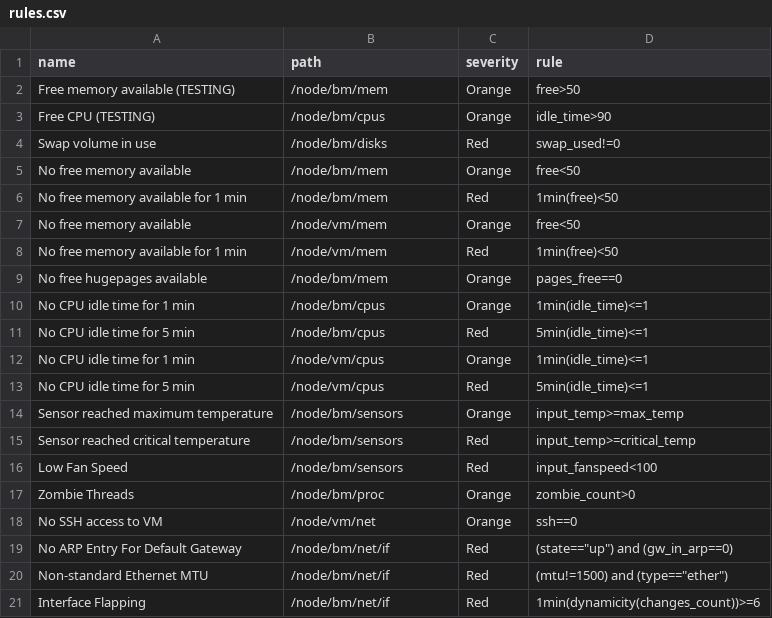
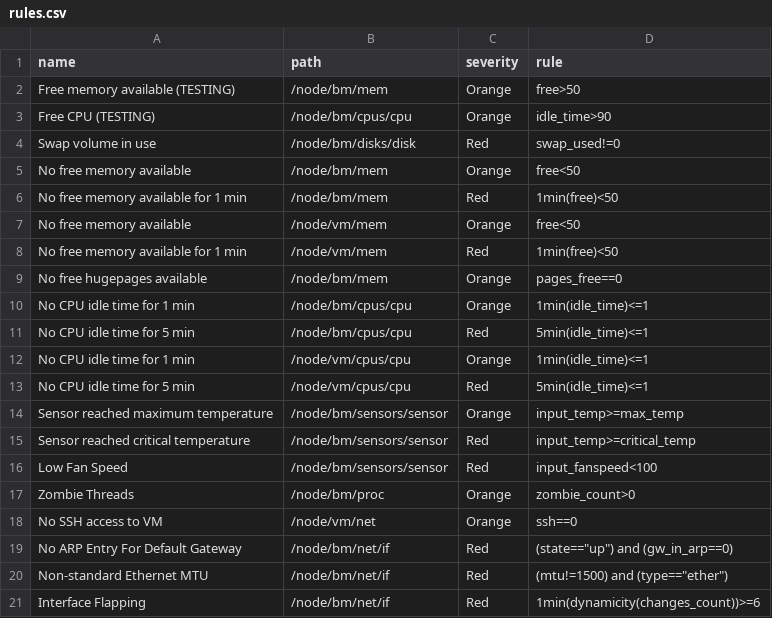
Before and after one commit to Advanced-Observability/dxagent, a CSV file: res/rules.csv, drawn as a sheet.

```diff
--- a/res/rules.csv
+++ b/res/rules.csv
@@ -2,4 +2,4 @@ name,path,severity,rule,
 "Free memory available (TESTING)",/node/bm/mem,Orange,free>50
-"Free CPU (TESTING)",/node/bm/cpus,Orange,idle_time>90
-"Swap volume in use",/node/bm/disks,Red,swap_used!=0
+"Free CPU (TESTING)",/node/bm/cpus/cpu,Orange,idle_time>90
+"Swap volume in use",/node/bm/disks/disk,Red,swap_used!=0
 "No free memory available",/node/bm/mem,Orange,free<50
@@ -9,9 +9,9 @@ name,path,severity,rule,
 "No free hugepages available",/node/bm/mem,Orange,pages_free==0
-"No CPU idle time for 1 min",/node/bm/cpus,Orange,1min(idle_time)<=1
-"No CPU idle time for 5 min",/node/bm/cpus,Red,5min(idle_time)<=1
-"No CPU idle time for 1 min",/node/vm/cpus,Orange,1min(idle_time)<=1
-"No CPU idle time for 5 min",/node/vm/cpus,Red,5min(idle_time)<=1
-"Sensor reached maximum temperature",/node/bm/sensors,Orange,input_temp>=max_temp
-"Sensor reached critical temperature",/node/bm/sensors,Red,input_temp>=critical_temp
-"Low Fan Speed",/node/bm/sensors,Red,input_fanspeed<100
+"No CPU idle time for 1 min",/node/bm/cpus/cpu,Orange,1min(idle_time)<=1
+"No CPU idle time for 5 min",/node/bm/cpus/cpu,Red,5min(idle_time)<=1
+"No CPU idle time for 1 min",/node/vm/cpus/cpu,Orange,1min(idle_time)<=1
+"No CPU idle time for 5 min",/node/vm/cpus/cpu,Red,5min(idle_time)<=1
+"Sensor reached maximum temperature",/node/bm/sensors/sensor,Orange,input_temp>=max_temp
+"Sensor reached critical temperature",/node/bm/sensors/sensor,Red,input_temp>=critical_temp
+"Low Fan Speed",/node/bm/sensors/sensor,Red,input_fanspeed<100
 "Zombie Threads",/node/bm/proc,Orange,zombie_count>0
```
Also changed, not shown: res/metrics.csv, 4 other files.
